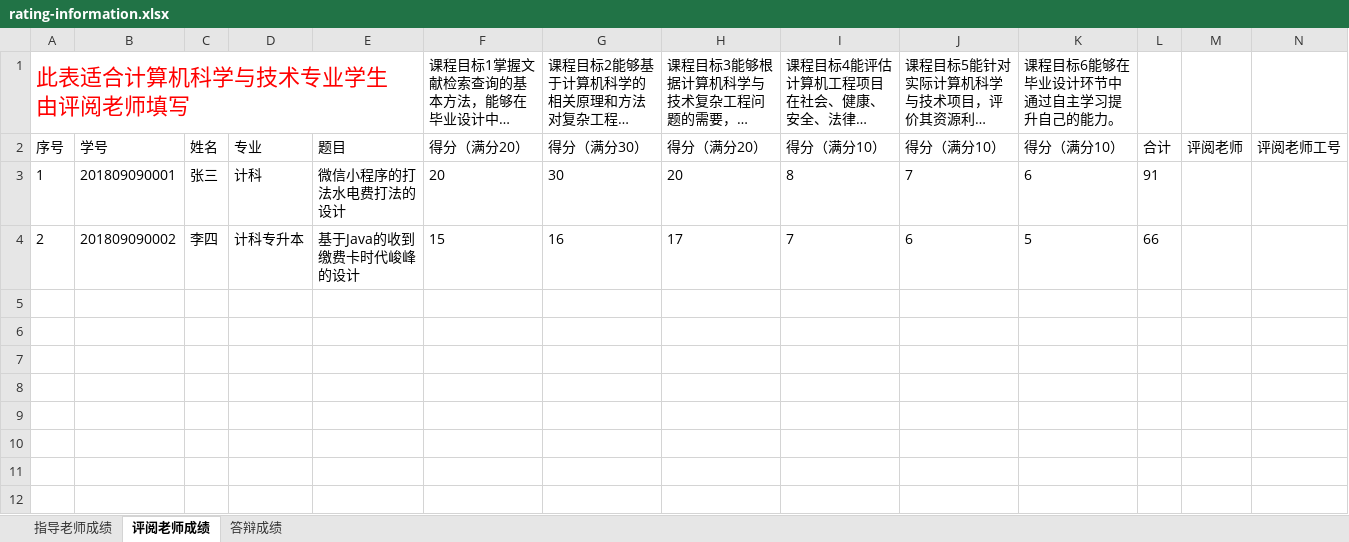
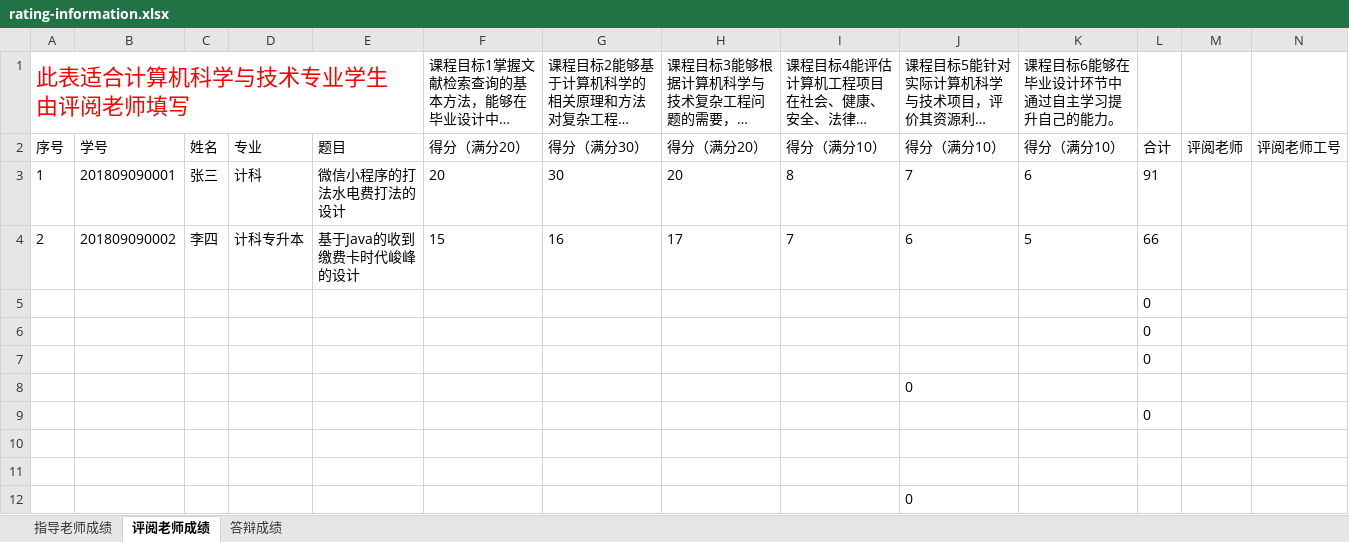
Before and after one commit to b84955189/ThesisSummarizing, an Excel workbook: template/rating-information.xlsx, sheet 评阅老师成绩, drawn as a sheet; long unchanged cells end in …; values as stored, in another font and other column widths than the file's, no borders; the diff names each change by its address in the sheet, - before the commit and + after, or states it on an @@ line.

```diff
--- a/template/rating-information.xlsx (sheet 评阅老师成绩)
+++ b/template/rating-information.xlsx (sheet 评阅老师成绩)
+row 5:  |  |  |  |  |  |  |  |  |  |  | 0
+row 6:  |  |  |  |  |  |  |  |  |  |  | 0
+row 7:  |  |  |  |  |  |  |  |  |  |  | 0
+row 8:  |  |  |  |  |  |  |  |  | 0
+row 9:  |  |  |  |  |  |  |  |  |  |  | 0
+row 10: (empty)
+row 11: (empty)
+row 12:  |  |  |  |  |  |  |  |  | 0
```
Also changed, not shown: sheet 答辩成绩, sheet 指导老师成绩, 1 other file.
